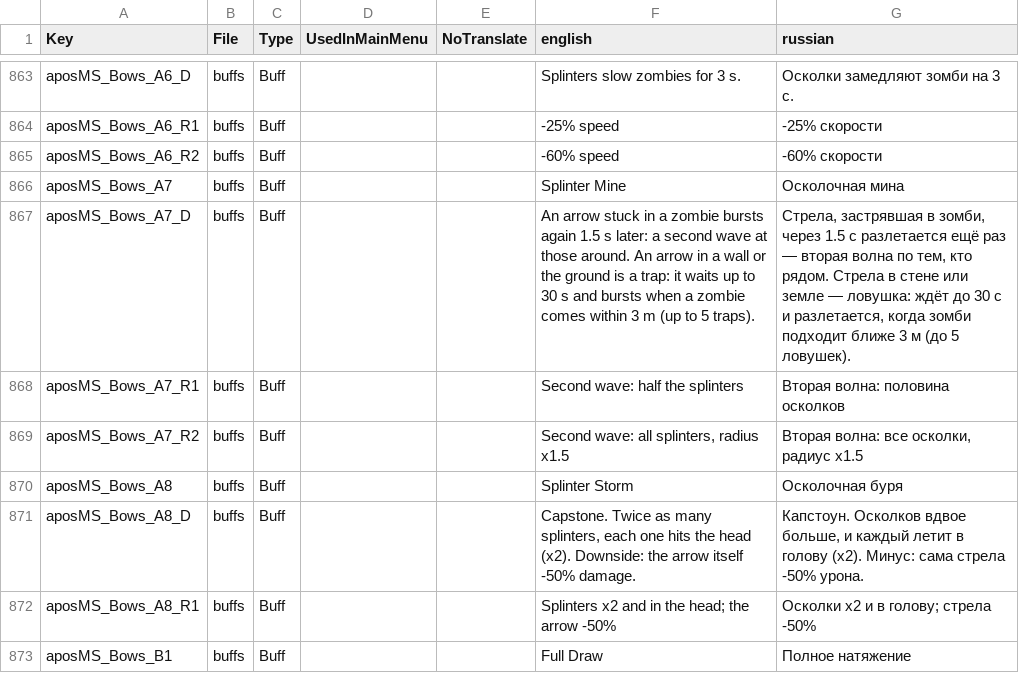
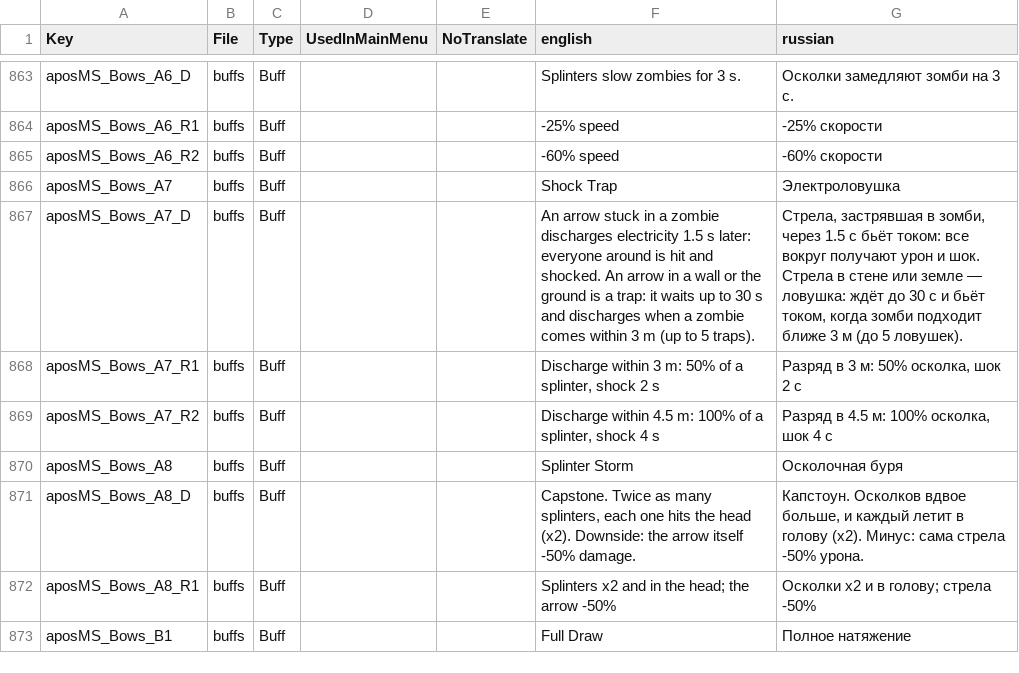
Before and after one commit to TheApos/AposMod, a CSV file: Config/Localization.csv, drawn as a sheet; only a part is shown, gaps mark what is left out.

```diff
--- a/Config/Localization.csv
+++ b/Config/Localization.csv
@@ -865,6 +865,6 @@ aposMS_Bows_A6_R1,buffs,Buff,,,"-25% speed","-25% скорости"
 aposMS_Bows_A6_R2,buffs,Buff,,,"-60% speed","-60% скорости"
-aposMS_Bows_A7,buffs,Buff,,,"Splinter Mine","Осколочная мина"
-aposMS_Bows_A7_D,buffs,Buff,,,"An arrow stuck in a zombie bursts again 1.5 s later: a second wave at those around. An arrow in a wall or the ground is a trap: it waits up to 30 s and bursts when a zombie comes within 3 m (up to 5 traps).","Стрела, застрявшая в зомби, через 1.5 с разлетается ещё раз — вторая волна по тем, кто рядом. Стрела в стене или земле — ловушка: ждёт до 30 с и разлетается, когда зомби подходит ближе 3 м (до 5 ловушек)."
-aposMS_Bows_A7_R1,buffs,Buff,,,"Second wave: half the splinters","Вторая волна: половина осколков"
-aposMS_Bows_A7_R2,buffs,Buff,,,"Second wave: all splinters, radius x1.5","Вторая волна: все осколки, радиус x1.5"
+aposMS_Bows_A7,buffs,Buff,,,"Shock Trap","Электроловушка"
+aposMS_Bows_A7_D,buffs,Buff,,,"An arrow stuck in a zombie discharges electricity 1.5 s later: everyone around is hit and shocked. An arrow in a wall or the ground is a trap: it waits up to 30 s and discharges when a zombie comes within 3 m (up to 5 traps).","Стрела, застрявшая в зомби, через 1.5 с бьёт током: все вокруг получают урон и шок. Стрела в стене или земле — ловушка: ждёт до 30 с и бьёт током, когда зомби подходит ближе 3 м (до 5 ловушек)."
+aposMS_Bows_A7_R1,buffs,Buff,,,"Discharge within 3 m: 50% of a splinter, shock 2 s","Разряд в 3 м: 50% осколка, шок 2 с"
+aposMS_Bows_A7_R2,buffs,Buff,,,"Discharge within 4.5 m: 100% of a splinter, shock 4 s","Разряд в 4.5 м: 100% осколка, шок 4 с"
 aposMS_Bows_A8,buffs,Buff,,,"Splinter Storm","Осколочная буря"
```
Also changed, not shown: 8 other files.
